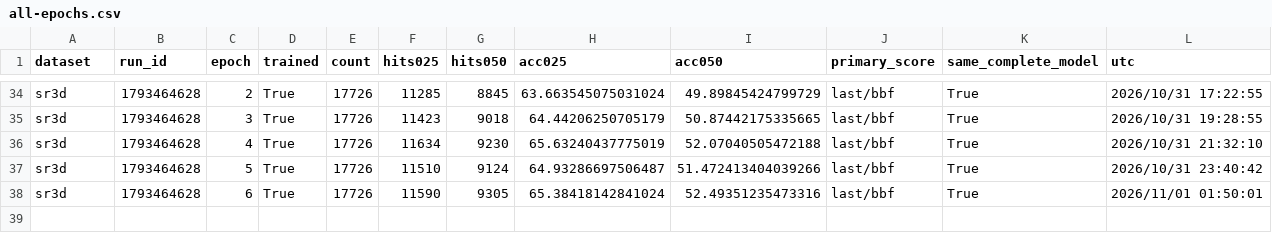
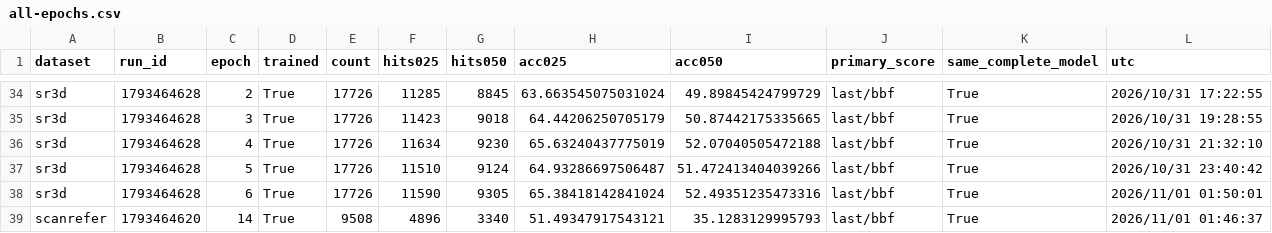
Before and after one commit to 666666666666gao/MCLN, a CSV file: docs/results/pvground_clean_baseline_20261031/all-epochs.csv, drawn as a sheet; only a part is shown, gaps mark what is left out; the diff names each change by its address in the sheet, - before the commit and + after, or states it on an @@ line.

Commit message:
Record ScanRefer clean baseline epoch 14

```diff
--- a/docs/results/pvground_clean_baseline_20261031/all-epochs.csv
+++ b/docs/results/pvground_clean_baseline_20261031/all-epochs.csv
+row 39: scanrefer | 1793464620 | 14 | True | 9508 | 4896 | 3340 | 51.49347917543121 | 35.1283129995793 | last/bbf | True | 2026/11/01 01:46:37
```
Also changed, not shown: 3 other files.
